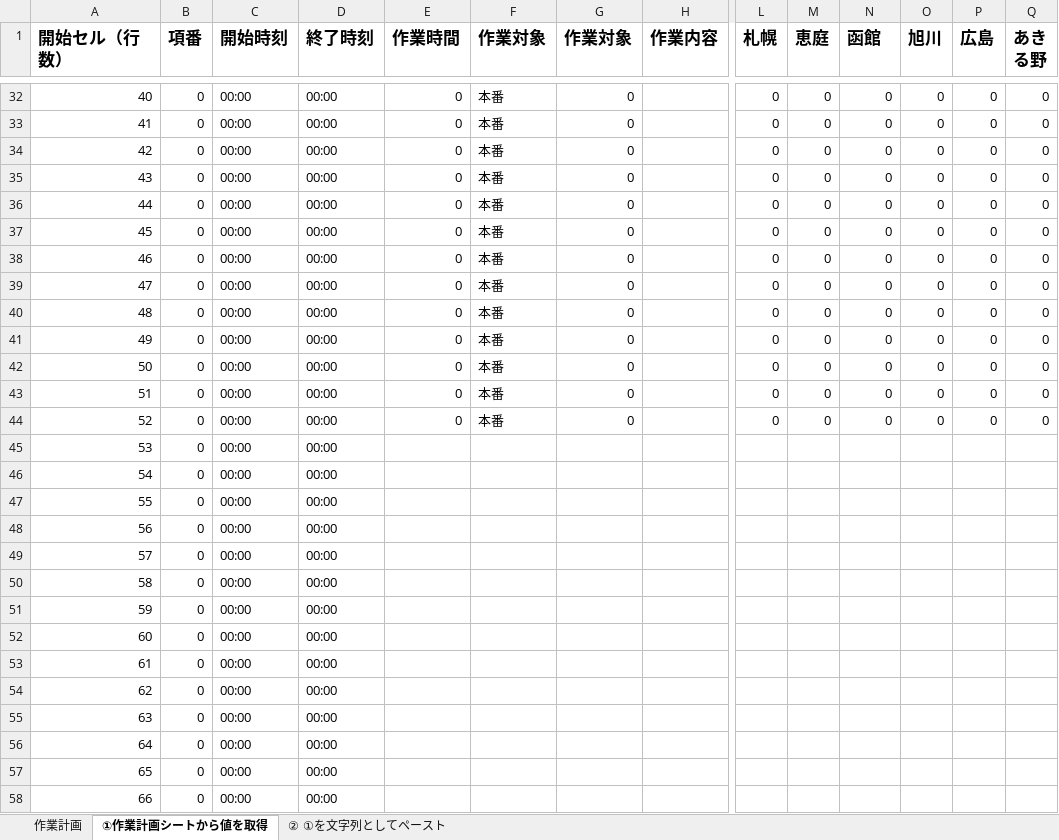
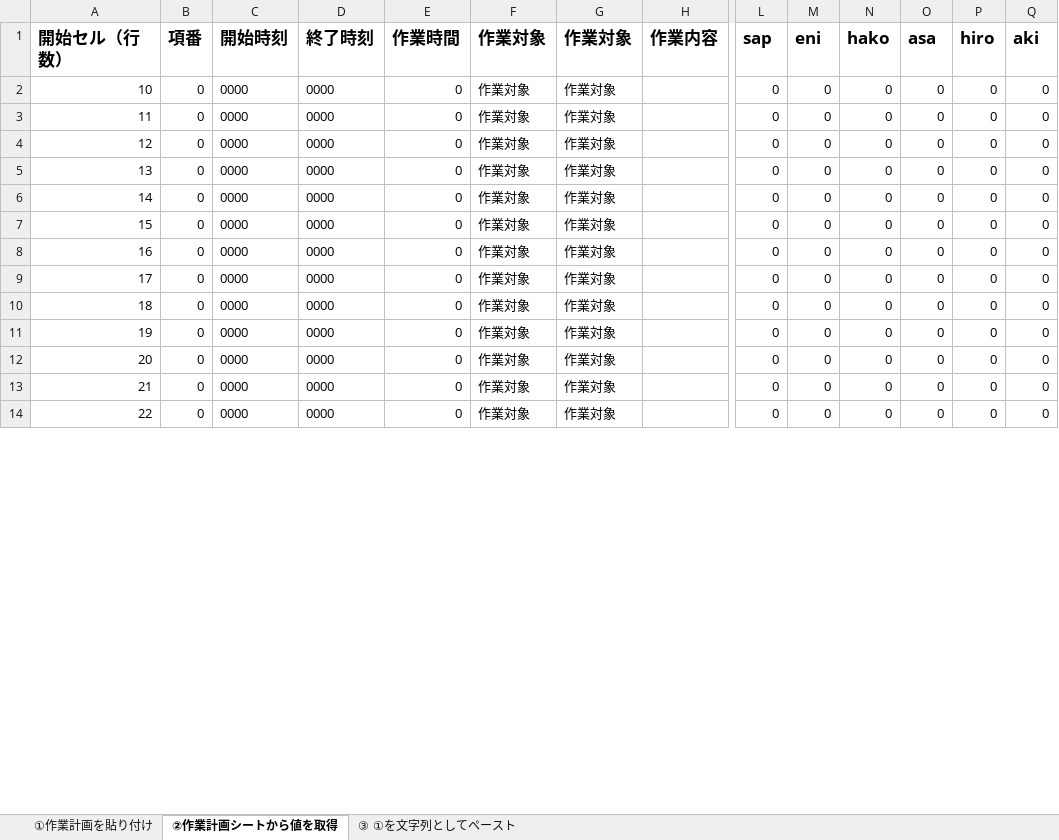
Before and after one commit to AudioStakes/VbsWriter, an Excel workbook: VbsWriter/file/test_template.xlsx, sheet ②作業計画シートから値を取得, drawn as a sheet; only a part is shown, gaps mark what is left out; values as stored, in another font and other column widths than the file's, no borders; removed rows and columns are numbered as before the commit, all else as after; rows hold the shown columns only; ↵ is a line break in a cell; the diff covers the shown part only; the diff names each change by its address in the sheet, - before the commit and + after, or states it on an @@ line.

```diff
--- a/VbsWriter/file/test_template.xlsx (sheet ②作業計画シートから値を取得)
+++ b/VbsWriter/file/test_template.xlsx (sheet ②作業計画シートから値を取得)
-sheet tab: 作業計画
+sheet tab: ①作業計画を貼り付け
-sheet tab: ①作業計画シートから値を取得
+sheet tab: ②作業計画シートから値を取得
-sheet tab: ② ①を文字列としてペースト
+sheet tab: ③ ①を文字列としてペースト
-L1: 札幌
+L1: sap
-M1: 恵庭
+M1: eni
-N1: 函館
+N1: hako
-O1: 旭川
+O1: asa
-P1: 広島
+P1: hiro
-Q1: あき ↵ る野
+Q1: aki
@@ column A (開始セル（行数）) renumbered between rows 2 and 14 @@
-C2:C14 (開始時刻): 00:00
+C2:C14 (開始時刻): 0000
-D2:D14 (終了時刻): 00:00
+D2:D14 (終了時刻): 0000
-F2:F14 (作業対象): 本番
+F2:F14 (作業対象): 作業対象
-G2:G14 (作業対象): 0
+G2:G14 (作業対象): 作業対象
-row 45: 53 | 0 | 00:00 | 00:00
-row 46: 54 | 0 | 00:00 | 00:00
-row 47: 55 | 0 | 00:00 | 00:00
-row 48: 56 | 0 | 00:00 | 00:00
-row 49: 57 | 0 | 00:00 | 00:00
-row 50: 58 | 0 | 00:00 | 00:00
-row 51: 59 | 0 | 00:00 | 00:00
-row 52: 60 | 0 | 00:00 | 00:00
-row 53: 61 | 0 | 00:00 | 00:00
-row 54: 62 | 0 | 00:00 | 00:00
-row 55: 63 | 0 | 00:00 | 00:00
-row 56: 64 | 0 | 00:00 | 00:00
-row 57: 65 | 0 | 00:00 | 00:00
-row 58: 66 | 0 | 00:00 | 00:00
```
Also changed, not shown: 17 added rows and 64 removed rows elsewhere in this sheet, sheet ③ ①を文字列としてペースト, sheet ①作業計画を貼り付け, formulas that keep their value.
